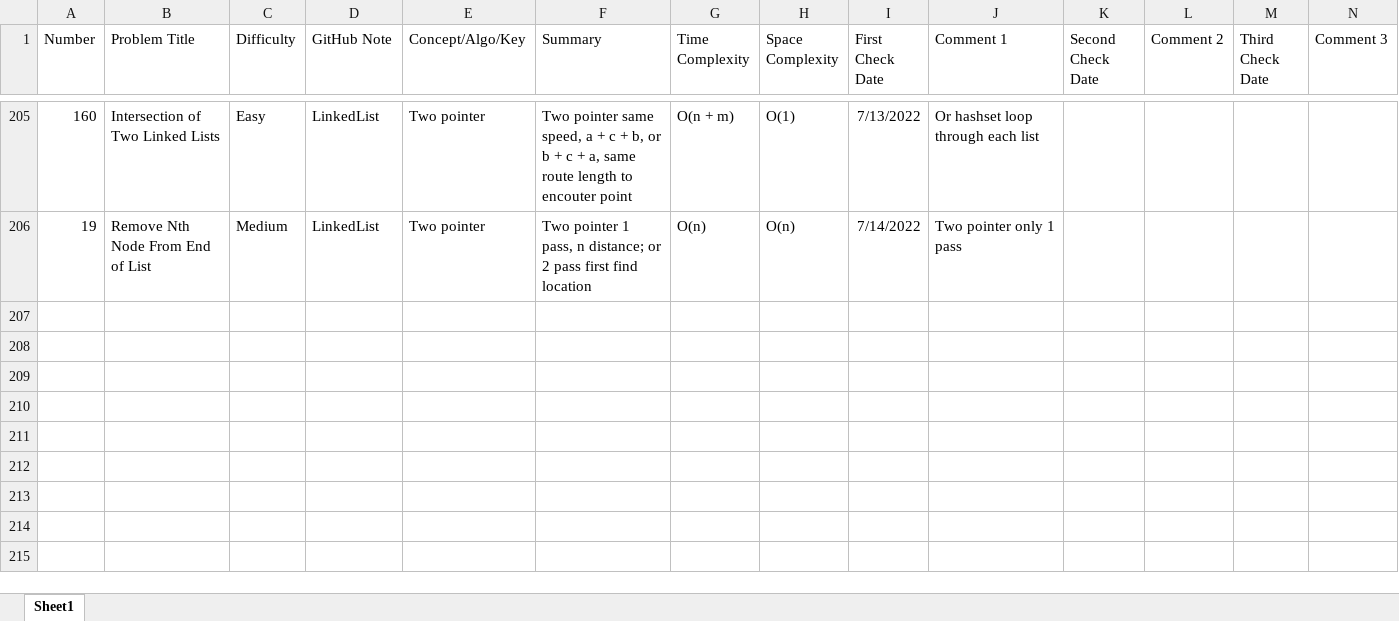
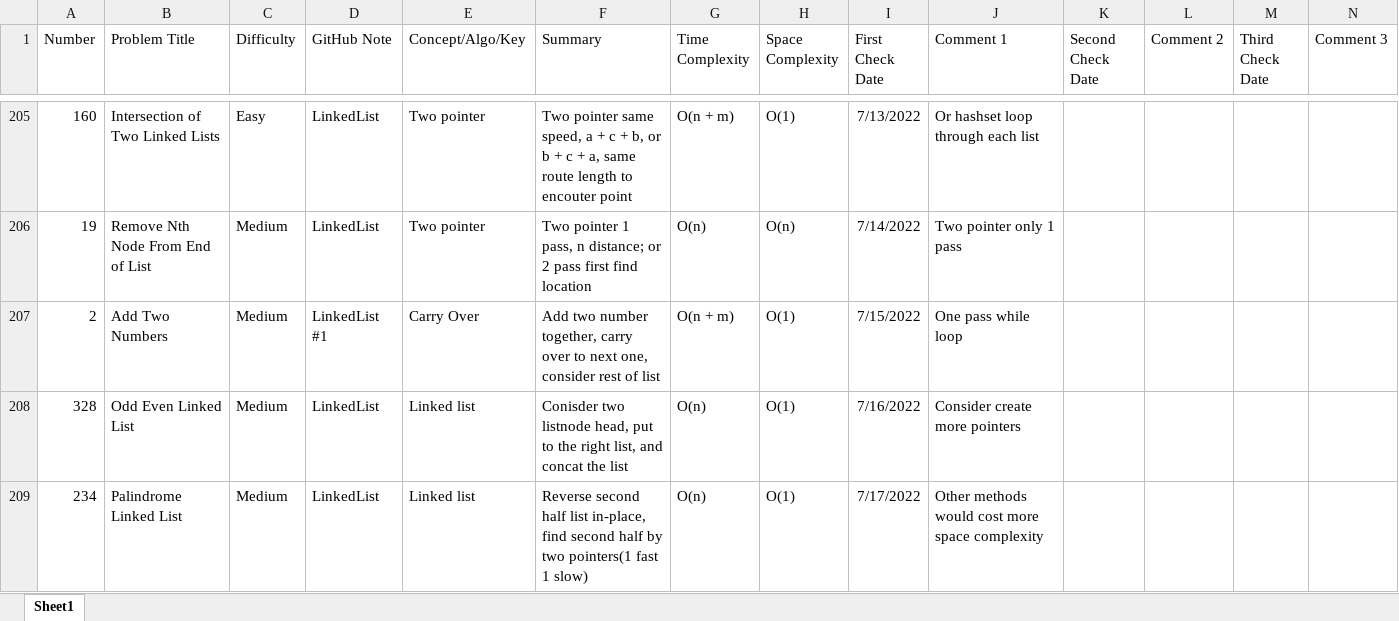
Before and after one commit to hhhwenjun/leetcode-note-java, an Excel workbook: LeeCode Summary.xlsx.xlsx, sheet Sheet1, drawn as a sheet; only a part is shown, gaps mark what is left out; values as stored, in another font and other column widths than the file's, no borders; the diff covers the shown part only; the diff names each change by its address in the sheet, - before the commit and + after, or states it on an @@ line.

```diff
--- a/LeeCode Summary.xlsx.xlsx (sheet Sheet1)
+++ b/LeeCode Summary.xlsx.xlsx (sheet Sheet1)
+row 207: 2 | Add Two Numbers | Medium | LinkedList #1 | Carry Over | Add two number together, carry over to next one, consider rest of list | O(n + m) | O(1) | 7/15/2022 | One pass while loop
+row 208: 328 | Odd Even Linked List | Medium | LinkedList | Linked list | Conisder two listnode head, put to the right list, and concat the list | O(n) | O(1) | 7/16/2022 | Consider create more pointers
+row 209: 234 | Palindrome Linked List | Medium | LinkedList | Linked list | Reverse second half list in-place, find second half by two pointers(1 fast 1 slow) | O(n) | O(1) | 7/17/2022 | Other methods would cost more space complexity
```
Also changed, not shown: 2 added rows, 2 edited cells and cell formats elsewhere in this sheet, 4 other files.
